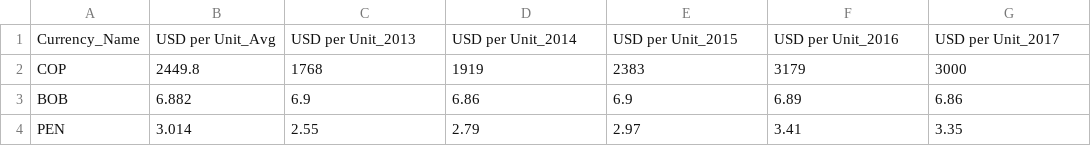
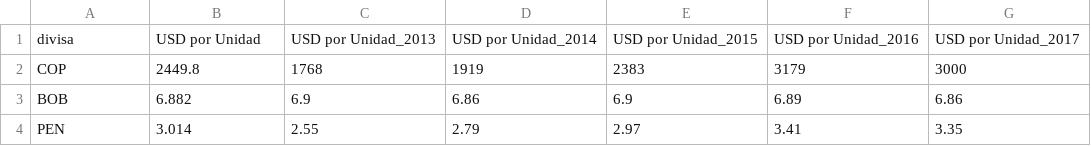
Before and after one commit to andresfayalac/Global-Food-Prices, a CSV file: Divisas.csv, drawn as a sheet; removed rows and columns are numbered as before the commit, all else as after; the diff names each change by its address in the sheet, - before the commit and + after, or states it on an @@ line.

Commit message:
Add files via upload

```diff
--- a/Divisas.csv
+++ b/Divisas.csv
-row 1: Currency_Name | USD per Unit_Avg | USD per Unit_2013 | USD per Unit_2014 | USD per Unit_2015 | USD per Unit_2016 | USD per Unit_2017
+row 1: divisa | USD por Unidad | USD por Unidad_2013 | USD por Unidad_2014 | USD por Unidad_2015 | USD por Unidad_2016 | USD por Unidad_2017
```
